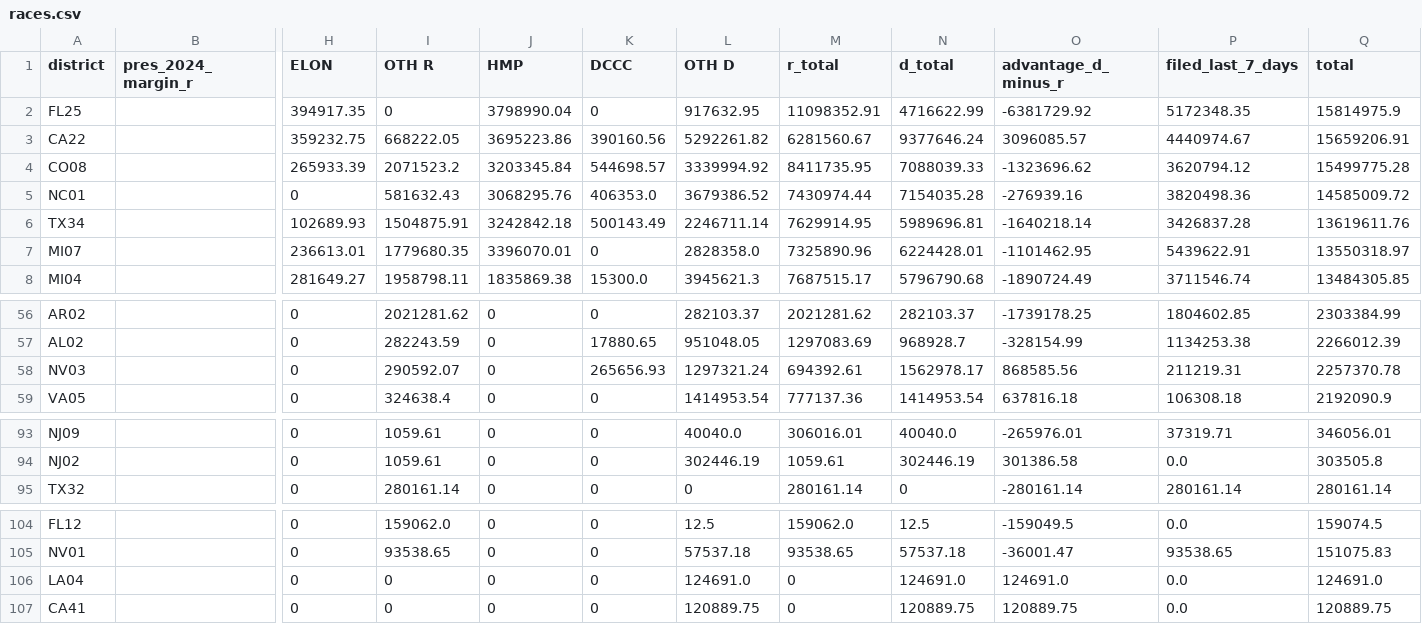
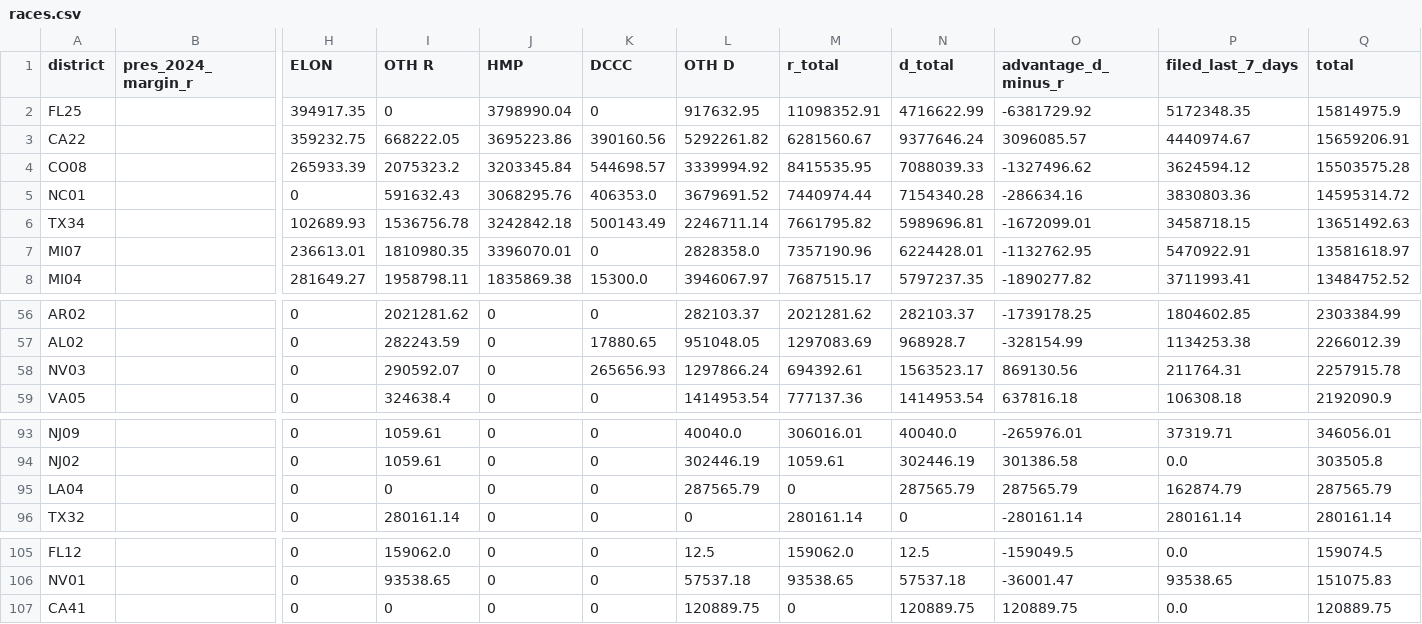
Before and after one commit to ntkutner/house-ie-tracker, a CSV file: docs/races.csv, drawn as a sheet; only a part is shown, gaps mark what is left out; removed rows and columns are numbered as before the commit, all else as after; rows hold the shown columns only; the diff covers the shown part only; the diff names each change by its address in the sheet, - before the commit and + after, or states it on an @@ line.

Commit message:
IE data update 2026-10-14 21:53 UTC

```diff
--- a/docs/races.csv
+++ b/docs/races.csv
-I4 (OTH R): 2071523.2
+I4 (OTH R): 2075323.2
-M4 (r_total): 8411735.95
+M4 (r_total): 8415535.95
-O4 (advantage_d_minus_r): -1323696.62
+O4 (advantage_d_minus_r): -1327496.62
-P4 (filed_last_7_days): 3620794.12
+P4 (filed_last_7_days): 3624594.12
-Q4 (total): 15499775.28
+Q4 (total): 15503575.28
-I5 (OTH R): 581632.43
+I5 (OTH R): 591632.43
-L5 (OTH D): 3679386.52
+L5 (OTH D): 3679691.52
-M5 (r_total): 7430974.44
+M5 (r_total): 7440974.44
-N5 (d_total): 7154035.28
+N5 (d_total): 7154340.28
-O5 (advantage_d_minus_r): -276939.16
+O5 (advantage_d_minus_r): -286634.16
-P5 (filed_last_7_days): 3820498.36
+P5 (filed_last_7_days): 3830803.36
-Q5 (total): 14585009.72
+Q5 (total): 14595314.72
-I6 (OTH R): 1504875.91
+I6 (OTH R): 1536756.78
-M6 (r_total): 7629914.95
+M6 (r_total): 7661795.82
-O6 (advantage_d_minus_r): -1640218.14
+O6 (advantage_d_minus_r): -1672099.01
-P6 (filed_last_7_days): 3426837.28
+P6 (filed_last_7_days): 3458718.15
-Q6 (total): 13619611.76
+Q6 (total): 13651492.63
-I7 (OTH R): 1779680.35
+I7 (OTH R): 1810980.35
-M7 (r_total): 7325890.96
+M7 (r_total): 7357190.96
-O7 (advantage_d_minus_r): -1101462.95
+O7 (advantage_d_minus_r): -1132762.95
-P7 (filed_last_7_days): 5439622.91
+P7 (filed_last_7_days): 5470922.91
-Q7 (total): 13550318.97
+Q7 (total): 13581618.97
-L8 (OTH D): 3945621.3
+L8 (OTH D): 3946067.97
-N8 (d_total): 5796790.68
+N8 (d_total): 5797237.35
-O8 (advantage_d_minus_r): -1890724.49
+O8 (advantage_d_minus_r): -1890277.82
-P8 (filed_last_7_days): 3711546.74
+P8 (filed_last_7_days): 3711993.41
-Q8 (total): 13484305.85
+Q8 (total): 13484752.52
-L58 (OTH D): 1297321.24
+L58 (OTH D): 1297866.24
-N58 (d_total): 1562978.17
+N58 (d_total): 1563523.17
-O58 (advantage_d_minus_r): 868585.56
+O58 (advantage_d_minus_r): 869130.56
-P58 (filed_last_7_days): 211219.31
+P58 (filed_last_7_days): 211764.31
-Q58 (total): 2257370.78
+Q58 (total): 2257915.78
+row 95: LA04 |  | 0 | 0 | 0 | 0 | 287565.79 | 0 | 287565.79 | 287565.79 | 162874.79 | 287565.79
-row 106: LA04 |  | 0 | 0 | 0 | 0 | 124691.0 | 0 | 124691.0 | 124691.0 | 0.0 | 124691.0
```
Also changed, not shown: 126 edited cells elsewhere in this file, 18 other files.
